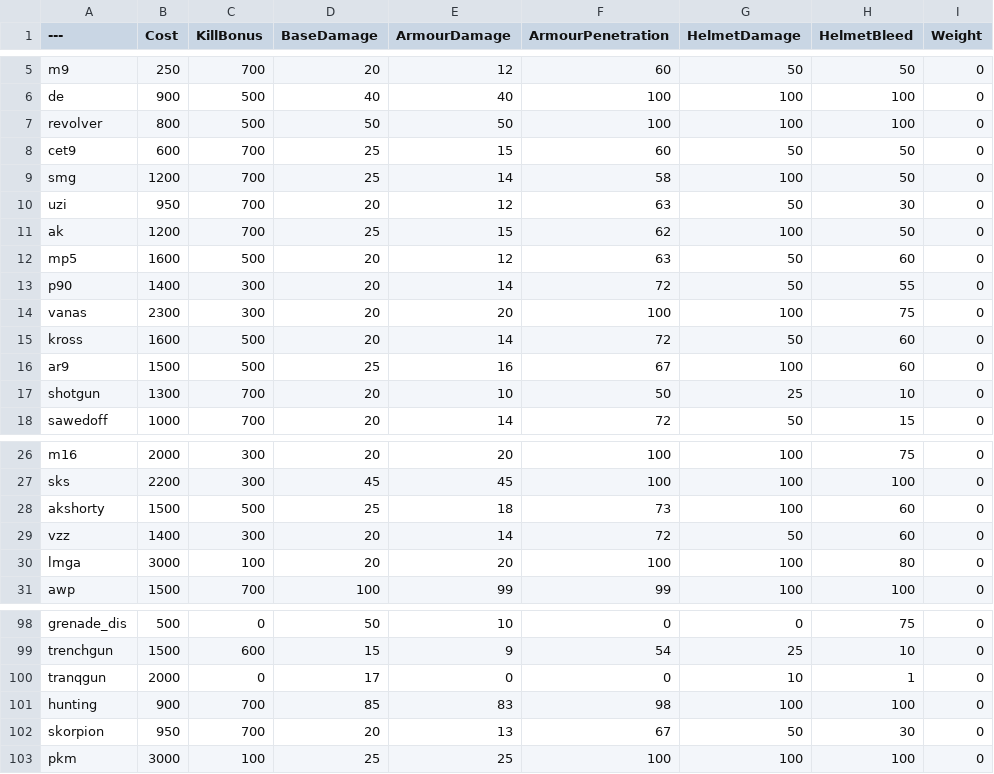
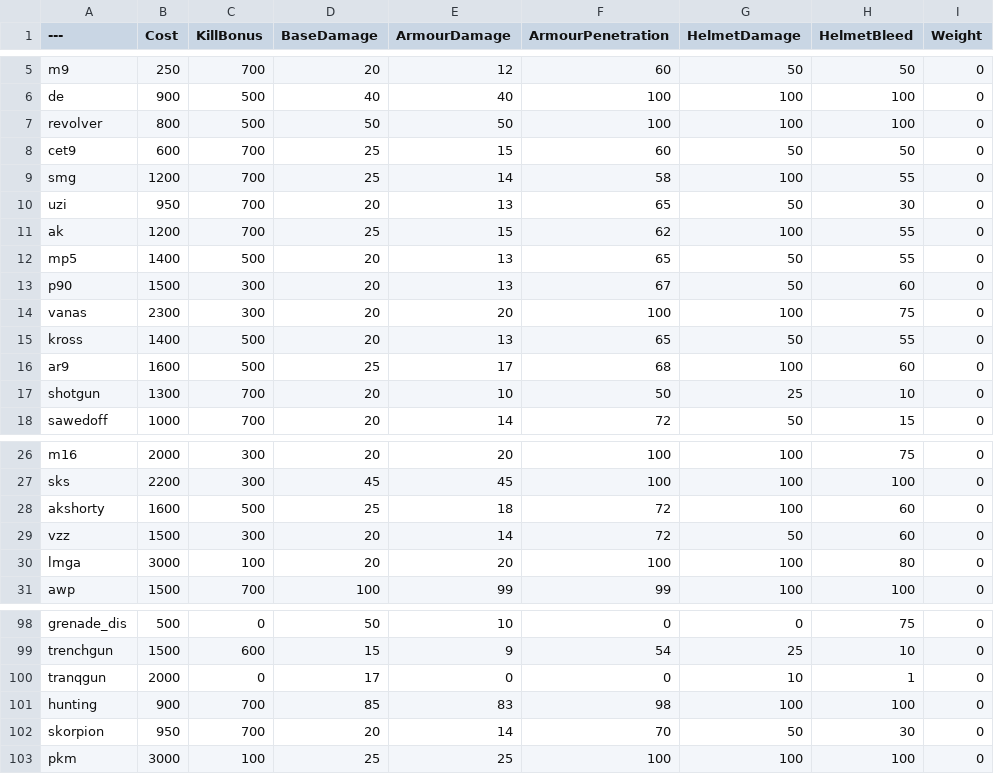
Before and after one commit to Mafuyu03/BalancingTable, a CSV file: BalancingTable.csv, drawn as a sheet; only a part is shown, gaps mark what is left out; the diff names each change by its address in the sheet, - before the commit and + after, or states it on an @@ line.

Commit message:
Update BalancingTable.csv

```diff
--- a/BalancingTable.csv
+++ b/BalancingTable.csv
-H9 (HelmetBleed): 50
+H9 (HelmetBleed): 55
-E10 (ArmourDamage): 12
+E10 (ArmourDamage): 13
-F10 (ArmourPenetration): 63
+F10 (ArmourPenetration): 65
-H11 (HelmetBleed): 50
+H11 (HelmetBleed): 55
-B12 (Cost): 1600
+B12 (Cost): 1400
-E12 (ArmourDamage): 12
+E12 (ArmourDamage): 13
-F12 (ArmourPenetration): 63
+F12 (ArmourPenetration): 65
-H12 (HelmetBleed): 60
+H12 (HelmetBleed): 55
-B13 (Cost): 1400
+B13 (Cost): 1500
-E13 (ArmourDamage): 14
+E13 (ArmourDamage): 13
-F13 (ArmourPenetration): 72
+F13 (ArmourPenetration): 67
-H13 (HelmetBleed): 55
+H13 (HelmetBleed): 60
-B15 (Cost): 1600
+B15 (Cost): 1400
-E15 (ArmourDamage): 14
+E15 (ArmourDamage): 13
-F15 (ArmourPenetration): 72
+F15 (ArmourPenetration): 65
-H15 (HelmetBleed): 60
+H15 (HelmetBleed): 55
-B16 (Cost): 1500
+B16 (Cost): 1600
-E16 (ArmourDamage): 16
+E16 (ArmourDamage): 17
-F16 (ArmourPenetration): 67
+F16 (ArmourPenetration): 68
-B28 (Cost): 1500
+B28 (Cost): 1600
-F28 (ArmourPenetration): 73
+F28 (ArmourPenetration): 72
-B29 (Cost): 1400
+B29 (Cost): 1500
-E102 (ArmourDamage): 13
+E102 (ArmourDamage): 14
-F102 (ArmourPenetration): 67
+F102 (ArmourPenetration): 70
```
